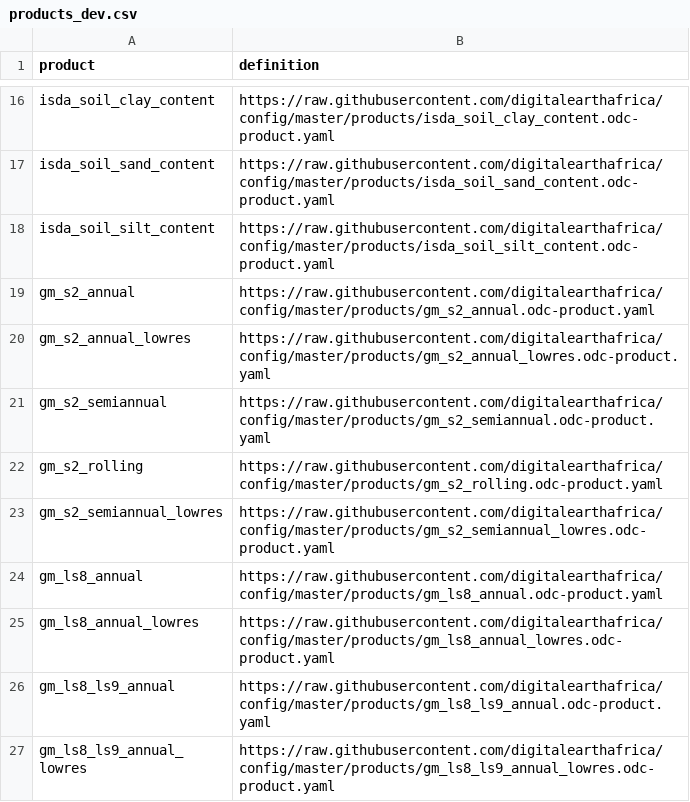
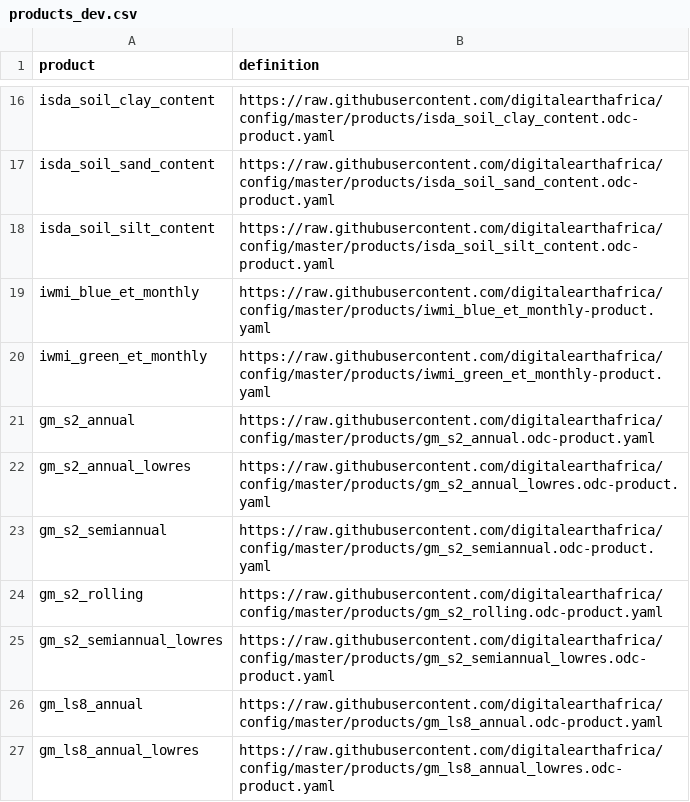
Before and after one commit to digitalearthafrica/config, a CSV file: dev/products_dev.csv, drawn as a sheet; only a part is shown, gaps mark what is left out; the shorter side is filled out with more unchanged rows.

Commit message:
Update dev product csv

```diff
--- a/dev/products_dev.csv
+++ b/dev/products_dev.csv
@@ -18,2 +18,4 @@ isda_soil_sand_content,https://raw.githubusercontent.com/digitalearthafrica/conf
 isda_soil_silt_content,https://raw.githubusercontent.com/digitalearthafrica/config/master/products/isda_soil_silt_content.odc-product.yaml
+iwmi_blue_et_monthly,https://raw.githubusercontent.com/digitalearthafrica/config/master/products/iwmi_blue_et_monthly-product.yaml
+iwmi_green_et_monthly,https://raw.githubusercontent.com/digitalearthafrica/config/master/products/iwmi_green_et_monthly-product.yaml
 gm_s2_annual,https://raw.githubusercontent.com/digitalearthafrica/config/master/products/gm_s2_annual.odc-product.yaml
```
